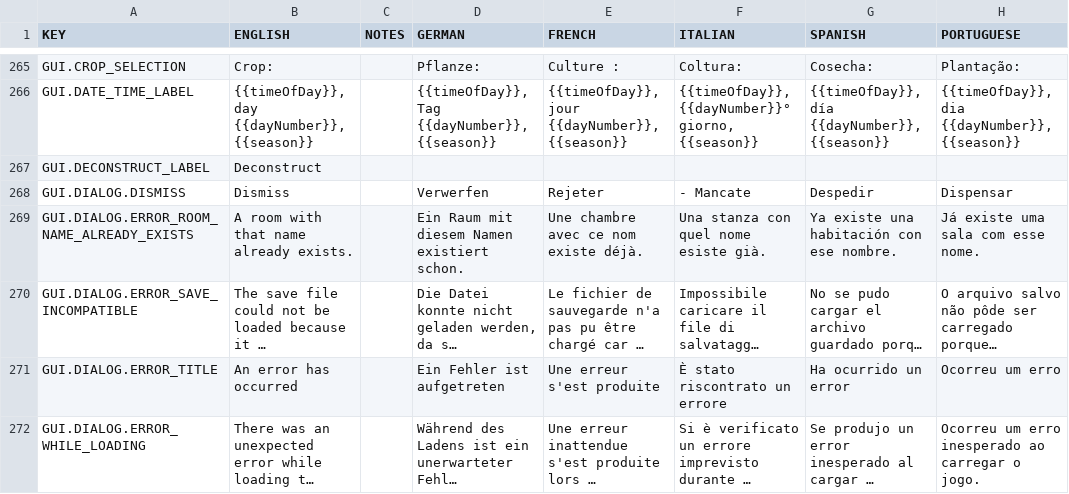
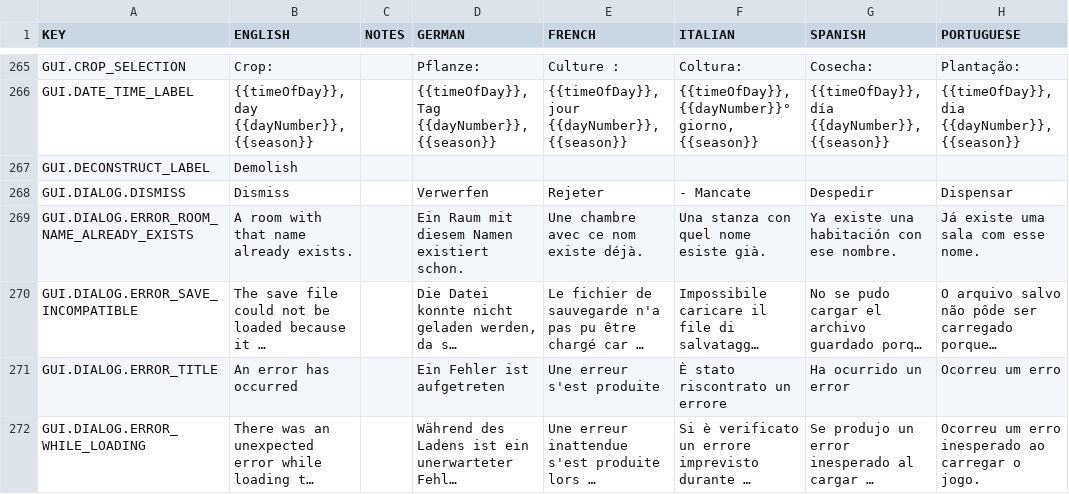
Before and after one commit to rossturner/king-under-the-mountain, a CSV file: core/assets/translations/collated.csv, drawn as a sheet; only a part is shown, gaps mark what is left out; long unchanged cells end in …; the diff names each change by its address in the sheet, - before the commit and + after, or states it on an @@ line.

Commit message:
#197 Updated translation to shorten "Deconstruct" to "Demolish"

```diff
--- a/core/assets/translations/collated.csv
+++ b/core/assets/translations/collated.csv
-B267 (ENGLISH): Deconstruct
+B267 (ENGLISH): Demolish
```
Also changed, not shown: core/mods/base/translations/translations.csv, 1 other file.
